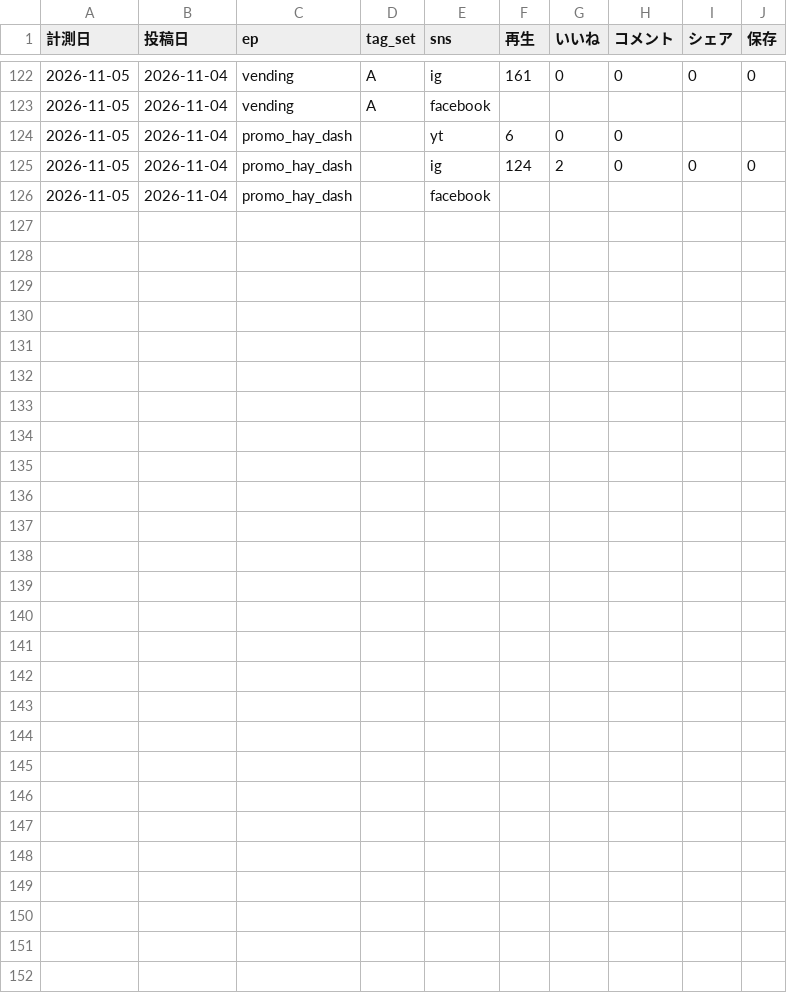
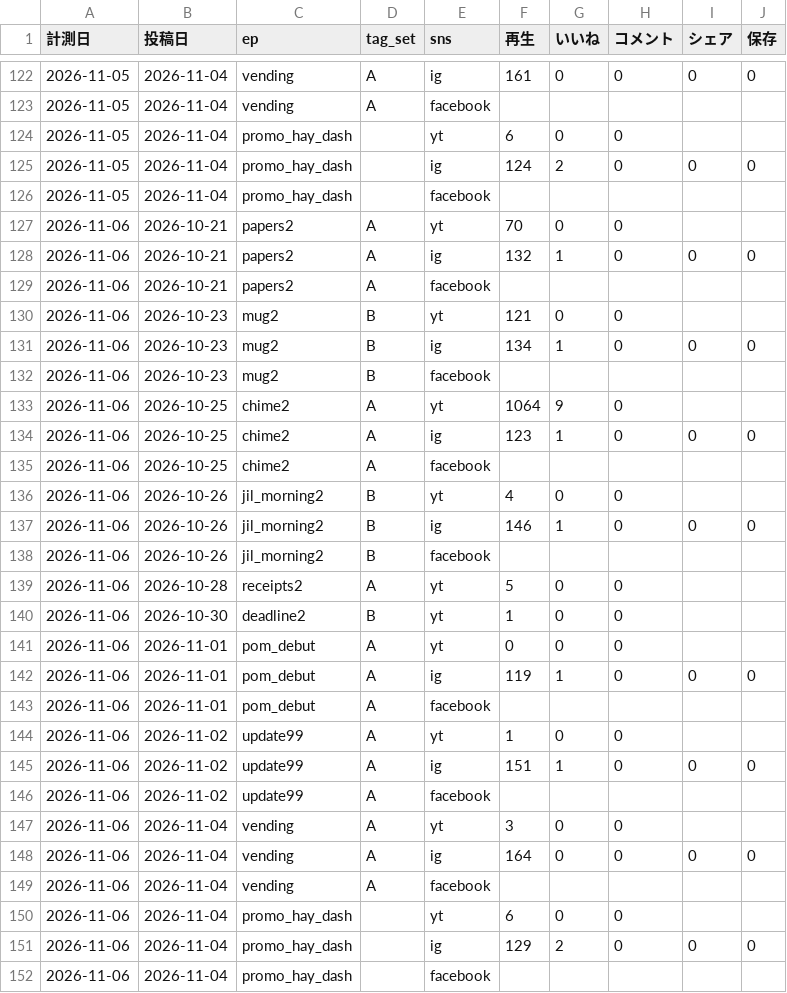
Before and after one commit to ibato-byte/renjill-auto, a CSV file: content/metrics.csv, drawn as a sheet; only a part is shown, gaps mark what is left out.

Commit message:
metrics: 2026-11-06

```diff
--- a/content/metrics.csv
+++ b/content/metrics.csv
@@ -126 +126,27 @@
 2026-11-05,2026-11-04,promo_hay_dash,,facebook,,,,,
+2026-11-06,2026-10-21,papers2,A,yt,70,0,0,,
+2026-11-06,2026-10-21,papers2,A,ig,132,1,0,0,0
+2026-11-06,2026-10-21,papers2,A,facebook,,,,,
+2026-11-06,2026-10-23,mug2,B,yt,121,0,0,,
+2026-11-06,2026-10-23,mug2,B,ig,134,1,0,0,0
+2026-11-06,2026-10-23,mug2,B,facebook,,,,,
+2026-11-06,2026-10-25,chime2,A,yt,1064,9,0,,
+2026-11-06,2026-10-25,chime2,A,ig,123,1,0,0,0
+2026-11-06,2026-10-25,chime2,A,facebook,,,,,
+2026-11-06,2026-10-26,jil_morning2,B,yt,4,0,0,,
+2026-11-06,2026-10-26,jil_morning2,B,ig,146,1,0,0,0
+2026-11-06,2026-10-26,jil_morning2,B,facebook,,,,,
+2026-11-06,2026-10-28,receipts2,A,yt,5,0,0,,
+2026-11-06,2026-10-30,deadline2,B,yt,1,0,0,,
+2026-11-06,2026-11-01,pom_debut,A,yt,0,0,0,,
+2026-11-06,2026-11-01,pom_debut,A,ig,119,1,0,0,0
+2026-11-06,2026-11-01,pom_debut,A,facebook,,,,,
+2026-11-06,2026-11-02,update99,A,yt,1,0,0,,
+2026-11-06,2026-11-02,update99,A,ig,151,1,0,0,0
+2026-11-06,2026-11-02,update99,A,facebook,,,,,
+2026-11-06,2026-11-04,vending,A,yt,3,0,0,,
+2026-11-06,2026-11-04,vending,A,ig,164,0,0,0,0
+2026-11-06,2026-11-04,vending,A,facebook,,,,,
+2026-11-06,2026-11-04,promo_hay_dash,,yt,6,0,0,,
+2026-11-06,2026-11-04,promo_hay_dash,,ig,129,2,0,0,0
+2026-11-06,2026-11-04,promo_hay_dash,,facebook,,,,,
```
Also changed, not shown: content/followers.csv, 1 other file.
